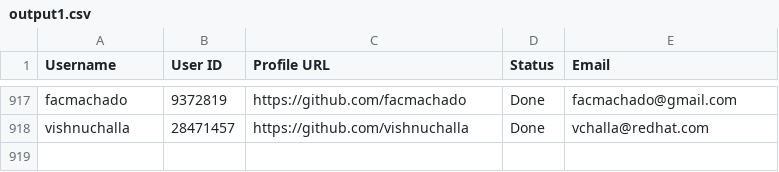
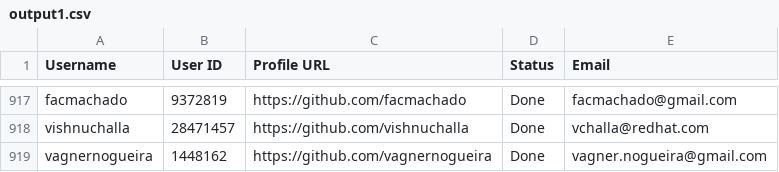
Before and after one commit to PhatDot1/stargeezersAI, a CSV file: output1.csv, drawn as a sheet; only a part is shown, gaps mark what is left out.

```diff
--- a/output1.csv
+++ b/output1.csv
@@ -918 +918,2 @@ facmachado,9372819,https://github.com/facmachado,Done,facmachado@gmail.com
 vishnuchalla,28471457,https://github.com/vishnuchalla,Done,vchalla@redhat.com
+vagnernogueira,1448162,https://github.com/vagnernogueira,Done,vagner.nogueira@gmail.com
```
